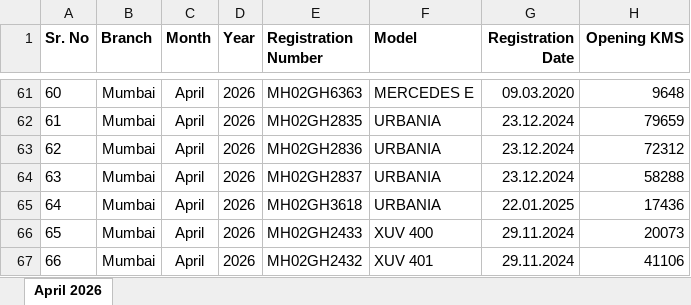
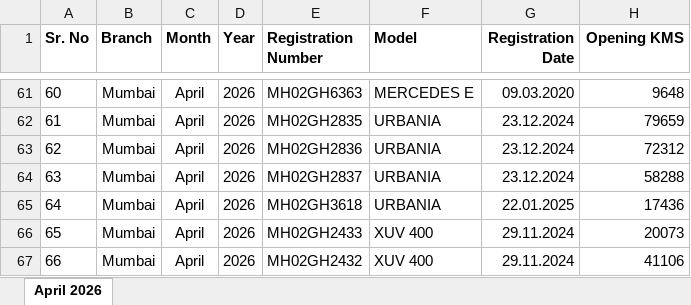
Before and after one commit to kushXpai/autoriders-fleet-data, an Excel workbook: Mumbai-April-2026.xlsx, sheet April 2026, drawn as a sheet; only a part is shown, gaps mark what is left out; values as stored, in another font and other column widths than the file's, no borders; the diff names each change by its address in the sheet, - before the commit and + after, or states it on an @@ line.

Commit message:
Update: Mumbai-April-2026 by admin

```diff
--- a/Mumbai-April-2026.xlsx (sheet April 2026)
+++ b/Mumbai-April-2026.xlsx (sheet April 2026)
-F67 (Model): XUV 401
+F67 (Model): XUV 400
```
